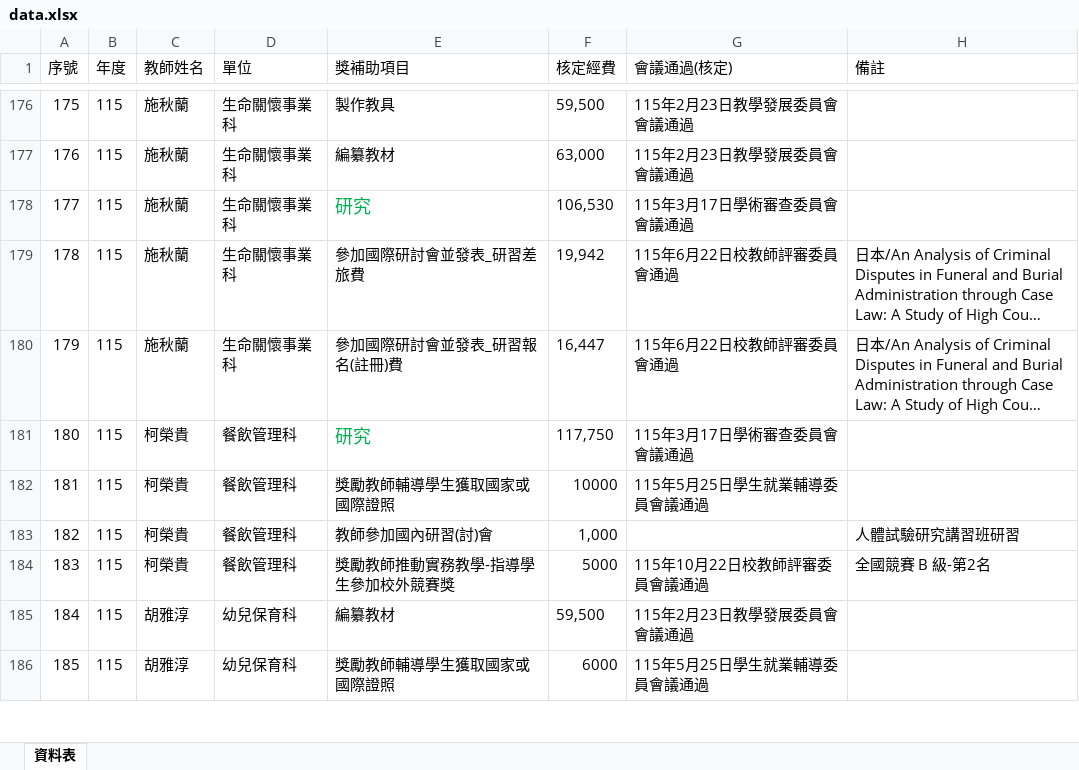
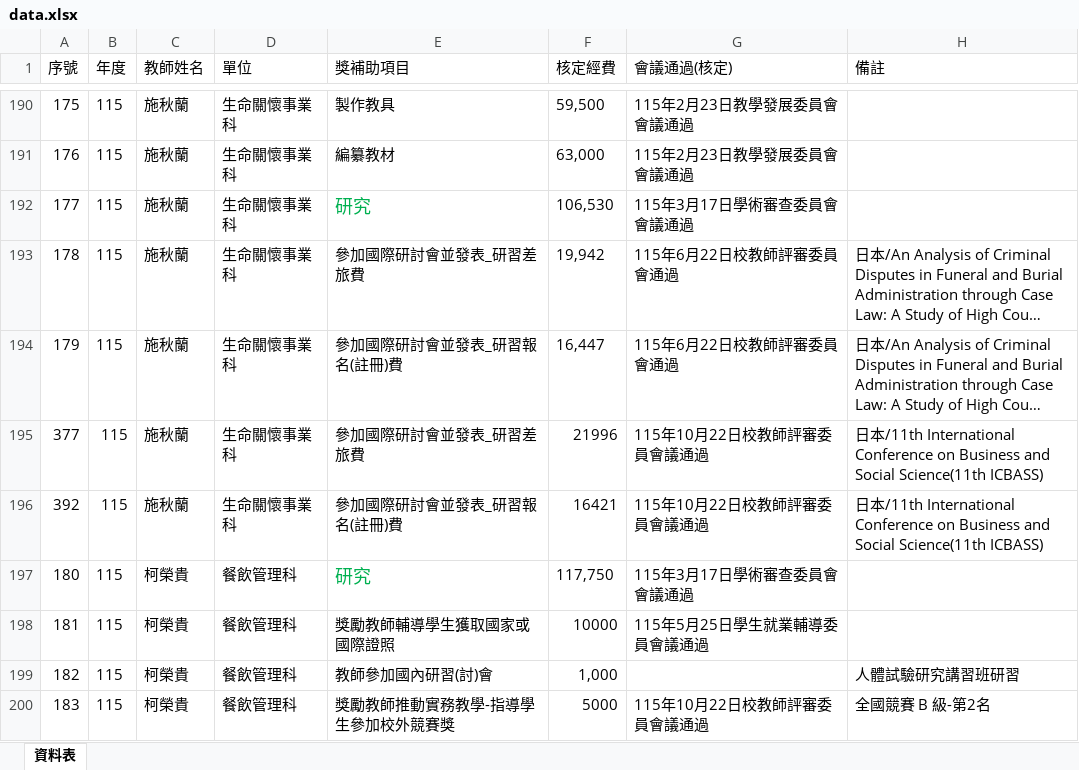
Before and after one commit to angellee09/excel-search, an Excel workbook: data.xlsx, sheet 資料表, drawn as a sheet; only a part is shown, gaps mark what is left out; the shorter side is filled out with more unchanged rows; long unchanged cells end in …; values as stored, in another font and other column widths than the file's, no borders; the diff covers the shown part only; the diff names each change by its address in the sheet, - before the commit and + after, or states it on an @@ line.

```diff
--- a/data.xlsx (sheet 資料表)
+++ b/data.xlsx (sheet 資料表)
+row 195: 377 | 115 | 施秋蘭 | 生命關懷事業科 | 參加國際研討會並發表_研習差旅費 | 21996 | 115年10月22日校教師評審委員會議通過 | 日本/11th International Conference on Business and Social Science(11th ICBASS)
+row 196: 392 | 115 | 施秋蘭 | 生命關懷事業科 | 參加國際研討會並發表_研習報名(註冊)費 | 16421 | 115年10月22日校教師評審委員會議通過 | 日本/11th International Conference on Business and Social Science(11th ICBASS)
```
Also changed, not shown: 28 added rows and 30 removed rows elsewhere in this sheet.
